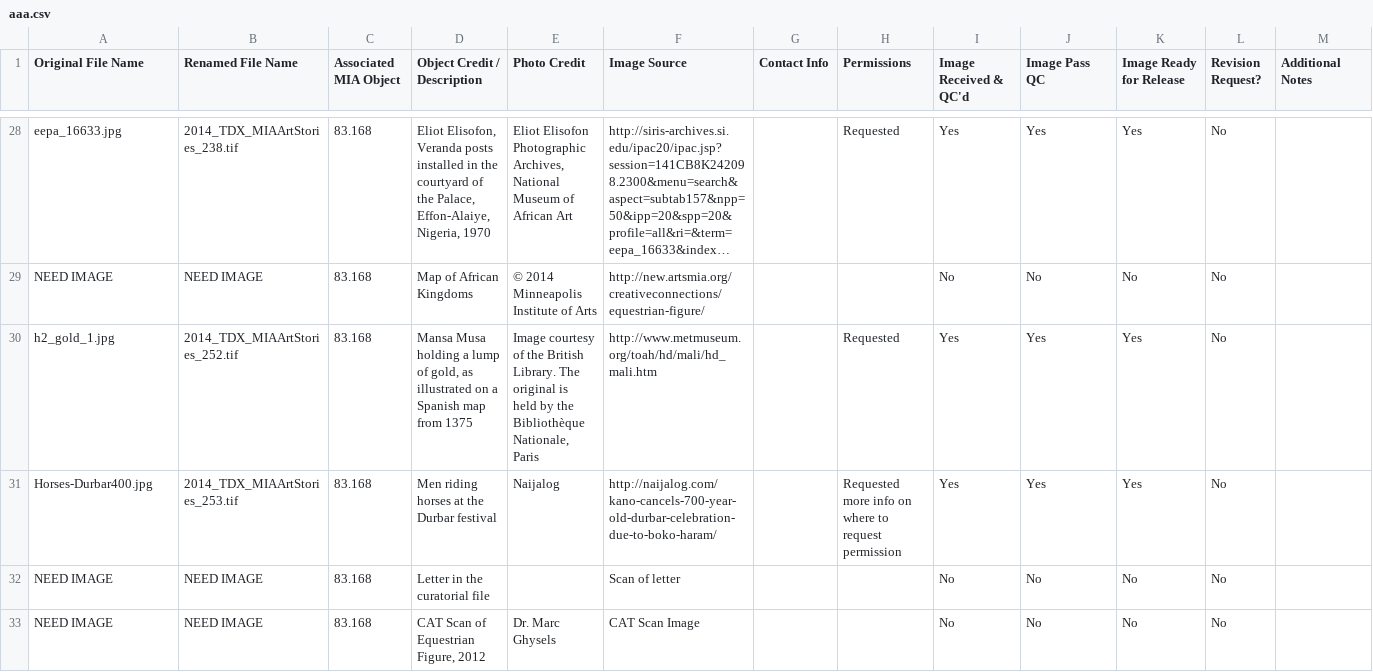
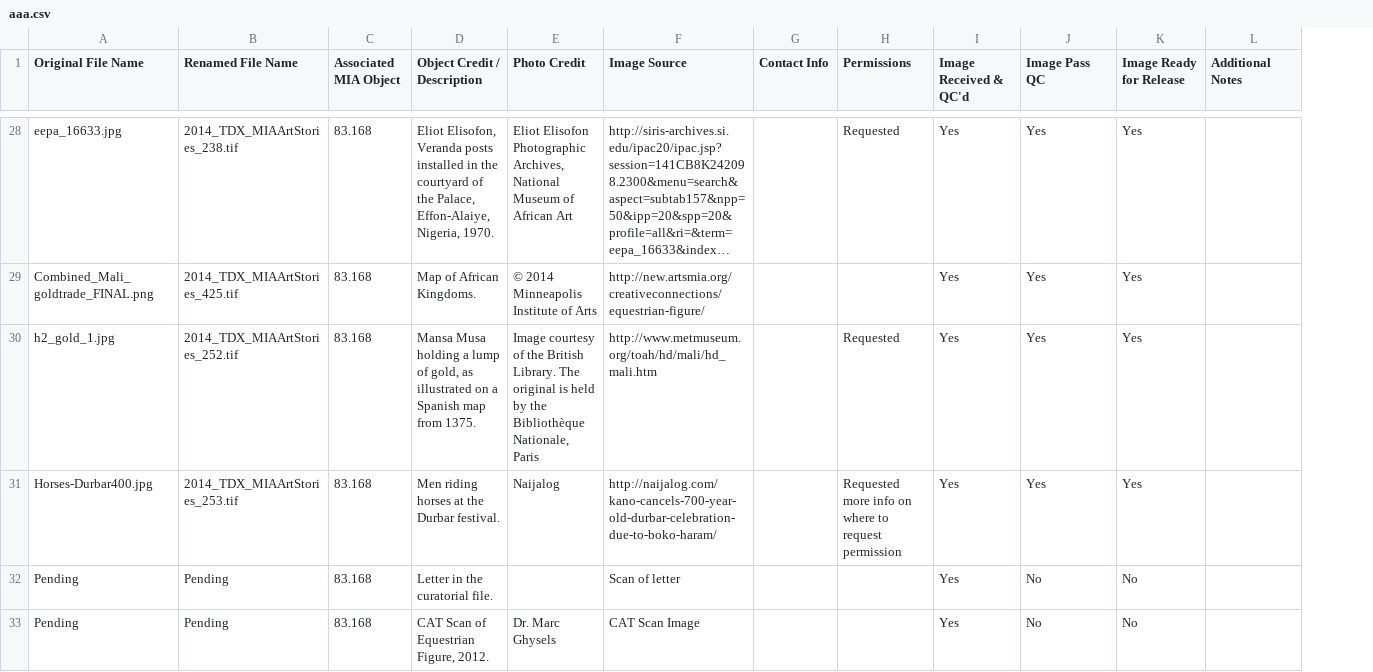
Before and after one commit to kjell/artstories-image-audit, a CSV file: departments/aaa.csv, drawn as a sheet; only a part is shown, gaps mark what is left out; long unchanged cells end in …; removed rows and columns are numbered as before the commit, all else as after; ↵ is a line break in a cell; the diff covers the shown part only; the diff names each change by its address in the sheet, - before the commit and + after, or states it on an @@ line.

```diff
--- a/departments/aaa.csv
+++ b/departments/aaa.csv
-column L (Revision Request?), row 28: No; rows 30-33: all No
-D28 (Object Credit / Description): …Effon-Alaiye, ↵ Nigeria, 1970
+D28 (Object Credit / Description): …Effon-Alaiye, Nigeria, 1970.
-E28 (Photo Credit): …African Art
+E28 (Photo Credit): …African Art
-row 29: NEED IMAGE | NEED IMAGE | 83.168 | Map of African Kingdoms | © 2014 Minneapolis Institute of Arts | http://new.artsmia.org/creativeconnections/equestrian-figure/ |  |  | No | No | No | No
+row 29: Combined_Mali_goldtrade_FINAL.png | 2014_TDX_MIAArtStories_425.tif | 83.168 | Map of African Kingdoms. | © 2014 Minneapolis Institute of Arts | http://new.artsmia.org/creativeconnections/equestrian-figure/ |  |  | Yes | Yes | Yes
-D30 (Object Credit / Description): …map from 1375
+D30 (Object Credit / Description): …map from 1375.
-E30 (Photo Credit): …Nationale, Paris
+E30 (Photo Credit): …Nationale, Paris
-D31 (Object Credit / Description): Men riding horses at the Durbar festival
+D31 (Object Credit / Description): Men riding horses at the Durbar festival.
-A32:A33 (Original File Name): NEED IMAGE
+A32:A33 (Original File Name): Pending
-B32:B33 (Renamed File Name): NEED IMAGE
+B32:B33 (Renamed File Name): Pending
-D32 (Object Credit / Description): Letter in the curatorial file
+D32 (Object Credit / Description): Letter in the curatorial file.
-I32:I33 (Image Received & QC'd): No
+I32:I33 (Image Received & QC'd): Yes
-D33 (Object Credit / Description): CAT Scan of Equestrian Figure, 2012
+D33 (Object Credit / Description): CAT Scan of Equestrian Figure, 2012.
```
Also changed, not shown: 34 edited cells elsewhere in this file, departments/asian-art.csv, departments/contemporary.csv, 7 other files.
